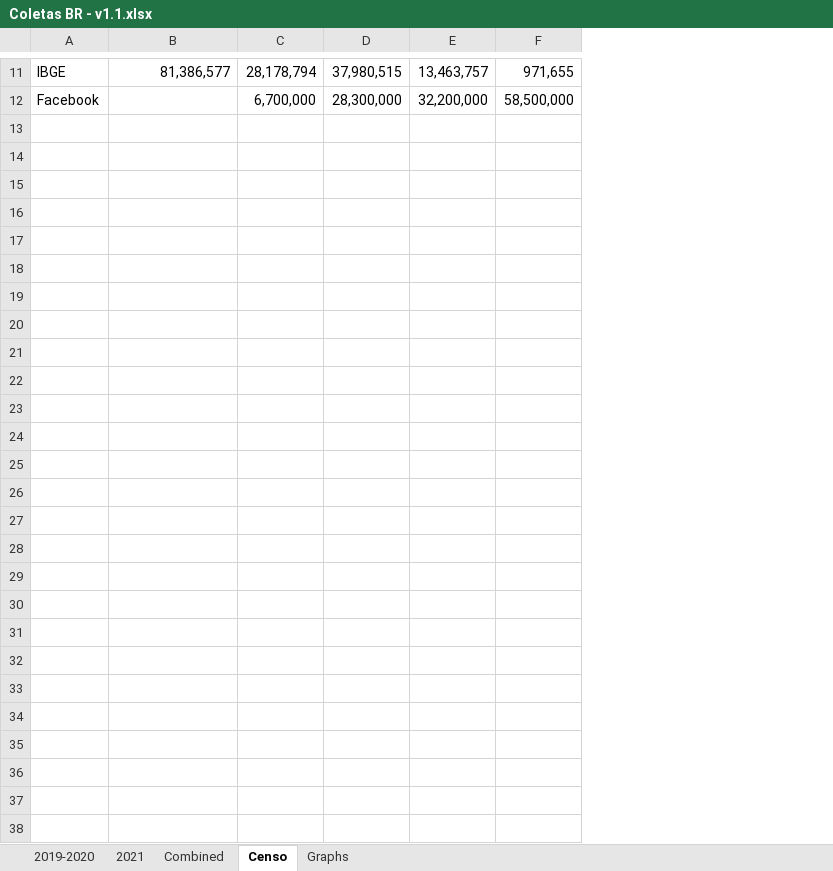
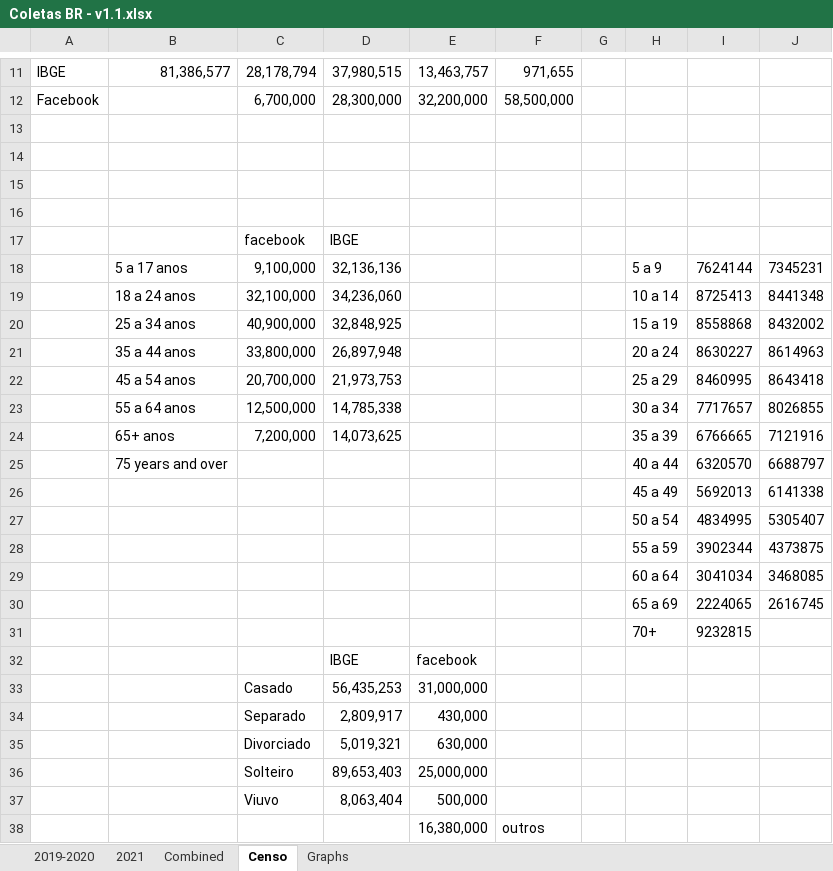
Before and after one commit to innanplinio/TCC2, an Excel workbook: ColetasBR/Coletas BR - v1.1.xlsx, sheet Censo, drawn as a sheet; only a part is shown, gaps mark what is left out; values as stored, in another font and other column widths than the file's, no borders; the diff names each change by its address in the sheet, - before the commit and + after, or states it on an @@ line.

```diff
--- a/ColetasBR/Coletas BR - v1.1.xlsx (sheet Censo)
+++ b/ColetasBR/Coletas BR - v1.1.xlsx (sheet Censo)
+column G, empty
+column H, empty
+column I, empty
+column J, empty
+row 13: (empty)
+row 14: (empty)
+row 15: (empty)
+row 16: (empty)
+row 17:  |  | facebook | IBGE
+row 18:  | 5 a 17 anos | 9,100,000 | 32,136,136 |  |  |  | 5 a 9 | 7624144 | 7345231
+row 19:  | 18 a 24 anos | 32,100,000 | 34,236,060 |  |  |  | 10 a 14 | 8725413 | 8441348
+row 20:  | 25 a 34 anos | 40,900,000 | 32,848,925 |  |  |  | 15 a 19 | 8558868 | 8432002
+row 21:  | 35 a 44 anos | 33,800,000 | 26,897,948 |  |  |  | 20 a 24 | 8630227 | 8614963
+row 22:  | 45 a 54 anos | 20,700,000 | 21,973,753 |  |  |  | 25 a 29 | 8460995 | 8643418
+row 23:  | 55 a 64 anos | 12,500,000 | 14,785,338 |  |  |  | 30 a 34 | 7717657 | 8026855
+row 24:  | 65+ anos | 7,200,000 | 14,073,625 |  |  |  | 35 a 39 | 6766665 | 7121916
+row 25:  | 75 years and over |  |  |  |  |  | 40 a 44 | 6320570 | 6688797
+row 26:  |  |  |  |  |  |  | 45 a 49 | 5692013 | 6141338
+row 27:  |  |  |  |  |  |  | 50 a 54 | 4834995 | 5305407
+row 28:  |  |  |  |  |  |  | 55 a 59 | 3902344 | 4373875
+row 29:  |  |  |  |  |  |  | 60 a 64 | 3041034 | 3468085
+row 30:  |  |  |  |  |  |  | 65 a 69 | 2224065 | 2616745
+row 31:  |  |  |  |  |  |  | 70+ | 9232815
+row 32:  |  |  | IBGE | facebook
+row 33:  |  | Casado | 56,435,253 | 31,000,000
+row 34:  |  | Separado | 2,809,917 | 430,000
+row 35:  |  | Divorciado | 5,019,321 | 630,000
+row 36:  |  | Solteiro | 89,653,403 | 25,000,000
+row 37:  |  | Viuvo | 8,063,404 | 500,000
+row 38:  |  |  |  | 16,380,000 | outros
```
Also changed, not shown: sheet Graphs, sheet 2021, sheet Combined, charts or pictures, ColetasUS/Coletas US.xlsx, 17 other files.
